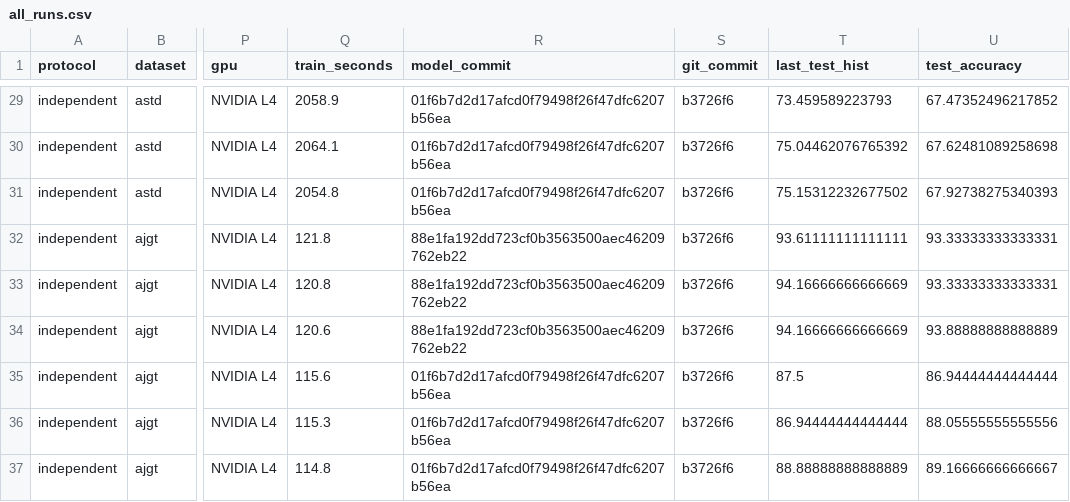
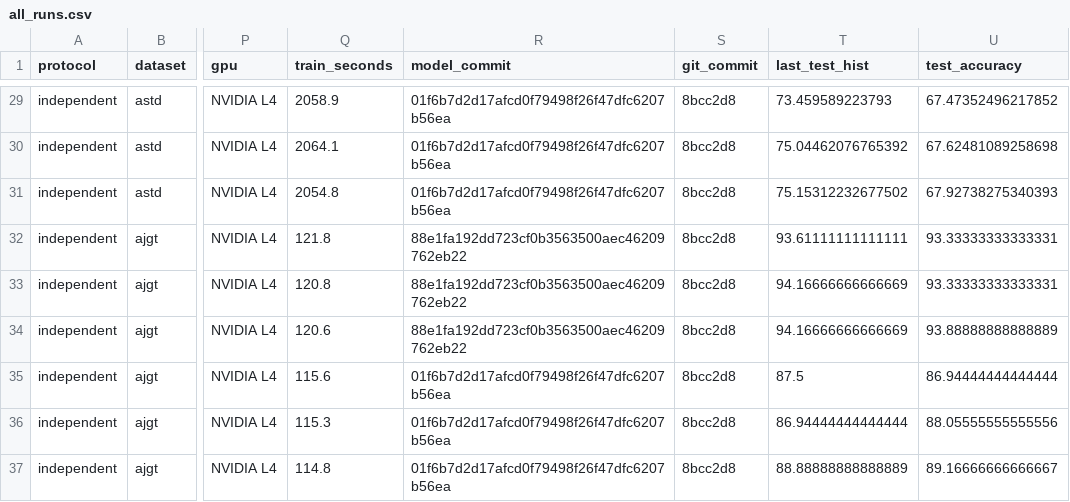
Before and after one commit to zayedd2/marbert-repro-audit, a CSV file: results/tables/all_runs.csv, drawn as a sheet; only a part is shown, gaps mark what is left out; the diff covers the shown part only; the diff names each change by its address in the sheet, - before the commit and + after, or states it on an @@ line.

```diff
--- a/results/tables/all_runs.csv
+++ b/results/tables/all_runs.csv
-S29:S37 (git_commit): b3726f6
+S29:S37 (git_commit): 8bcc2d8
```
Also changed, not shown: 27 edited cells elsewhere in this file, 16 other files.
